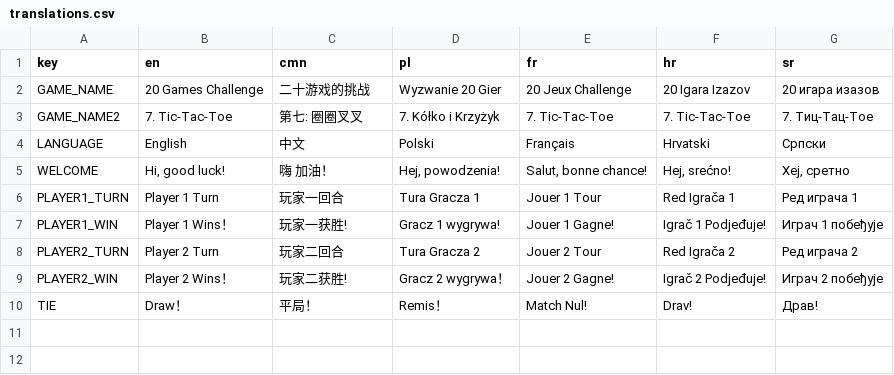
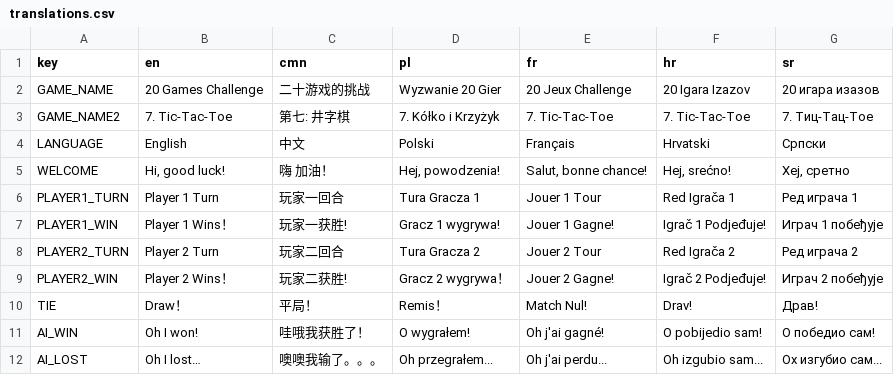
Before and after one commit to mayzavan/7.Tic-Tac-toe, a CSV file: translations.csv, drawn as a sheet.

```diff
--- a/translations.csv
+++ b/translations.csv
@@ -2,3 +2,3 @@
 GAME_NAME,20 Games Challenge,二十游戏的挑战,Wyzwanie 20 Gier,20 Jeux Challenge,20 Igara Izazov,20 игара изазов
-GAME_NAME2,7. Tic-Tac-Toe,第七: 圈圈叉叉,7. Kółko i Krzyżyk,7. Tic-Tac-Toe,7. Tic-Tac-Toe,7. Тиц-Тац-Тое
+GAME_NAME2,7. Tic-Tac-Toe,第七: 井字棋,7. Kółko i Krzyżyk,7. Tic-Tac-Toe,7. Tic-Tac-Toe,7. Тиц-Тац-Тое
 LANGUAGE,English,中文,Polski,Français,Hrvatski,Српски
@@ -10 +10,3 @@ PLAYER2_WIN,Player 2 Wins！,玩家二获胜!,Gracz 2 wygrywa！,Jouer 2 Gagne!,
 TIE,Draw！,平局！,Remis！,Match Nul!,Drav!,Драв!
+AI_WIN,Oh I won!,哇哦我获胜了！,O wygrałem!,Oh j'ai gagné!,O pobijedio sam!,О победио сам!
+AI_LOST,Oh I lost…,噢噢我输了。。。,Oh przegrałem...,Oh j'ai perdu...,Oh izgubio sam...,Ох изгубио сам...
```
Also changed, not shown: 2 other files.
